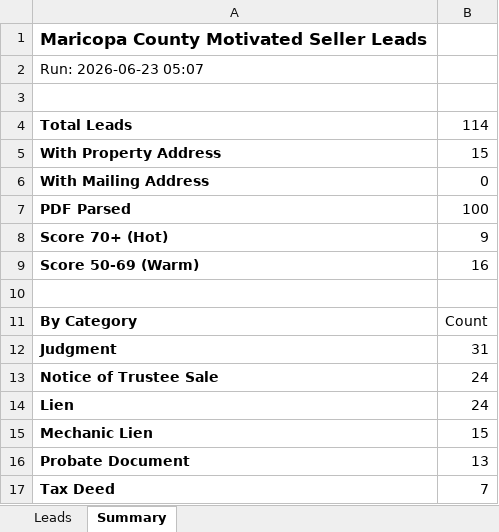
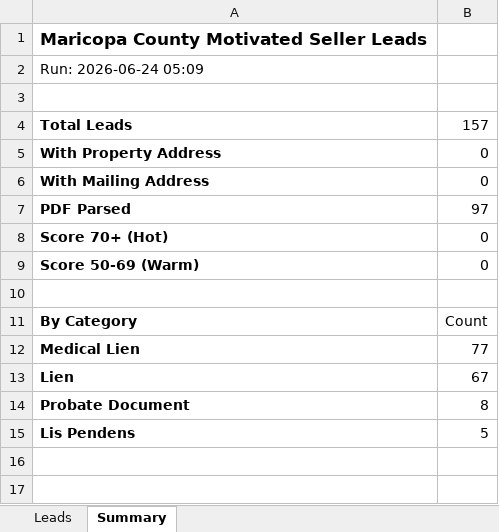
Before and after one commit to Darqsin/Four-Rings-CRM, an Excel workbook: data/leads.xlsx, sheet Summary, drawn as a sheet; values as stored, in another font and other column widths than the file's, no borders; removed rows and columns are numbered as before the commit, all else as after; the diff names each change by its address in the sheet, - before the commit and + after, or states it on an @@ line.

```diff
--- a/data/leads.xlsx (sheet Summary)
+++ b/data/leads.xlsx (sheet Summary)
-A2: Run: 2026-06-23 05:07
+A2: Run: 2026-06-24 05:09
-B4: 114
+B4: 157
-B5: 15
+B5: 0
-B7: 100
+B7: 97
-B8: 9
+B8: 0
-B9: 16
+B9: 0
-row 12: Judgment | 31
-row 13: Notice of Trustee Sale | 24
+row 12: Medical Lien | 77
-B13: 24
+B13: 67
-row 15: Mechanic Lien | 15
-B14: 13
+B14: 8
-row 17: Tax Deed | 7
+row 15: Lis Pendens | 5
```
Also changed, not shown: sheet Leads, 3 other files.
